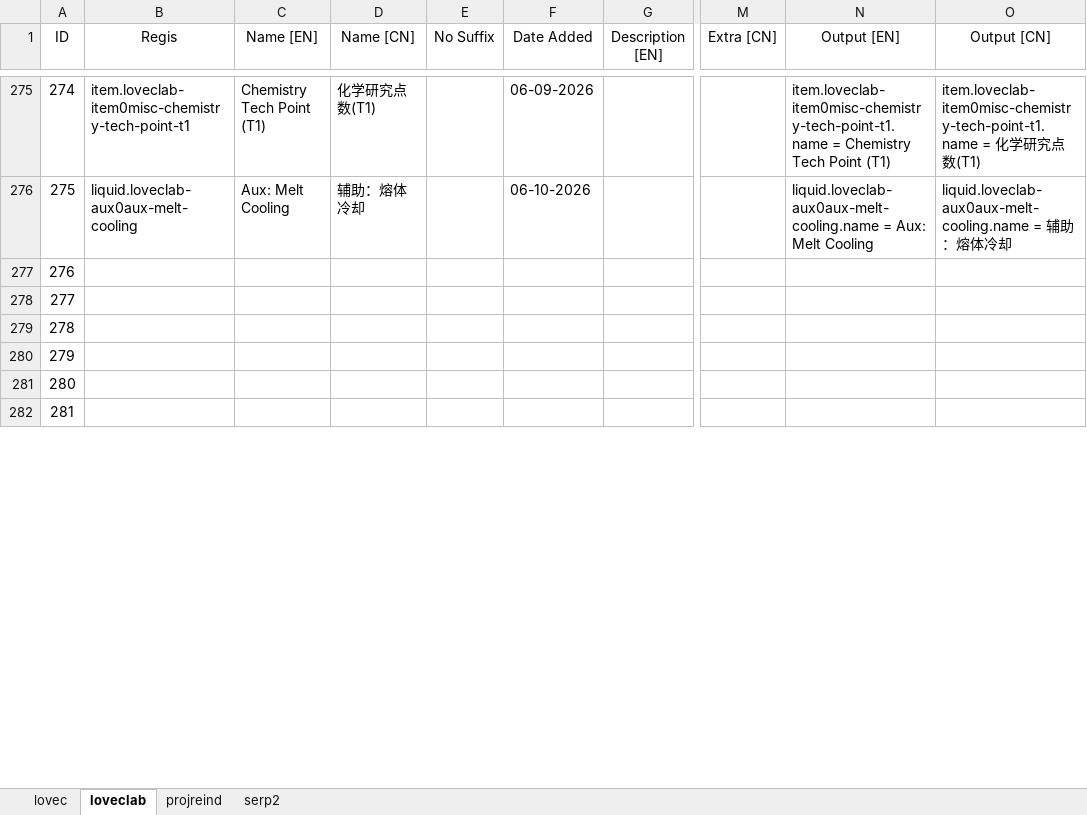
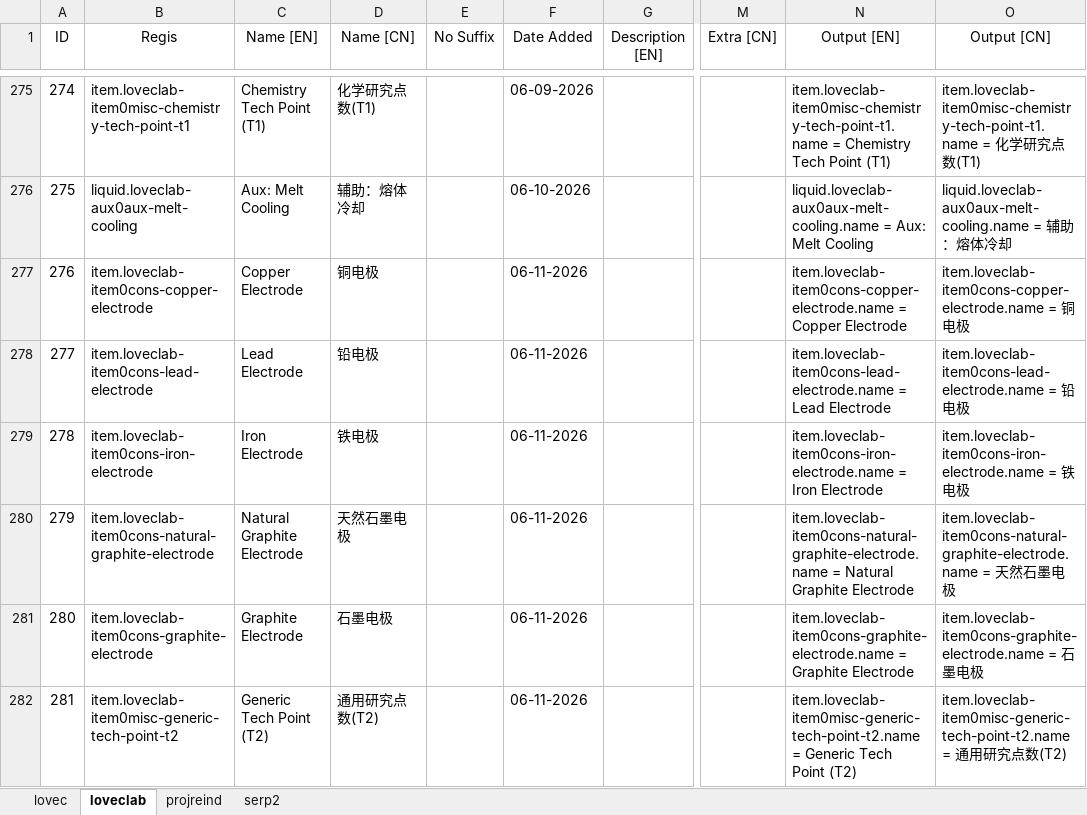
Before and after one commit to HuanXefh/Lovecraftian-Library-Java, an Excel workbook: lovec-bundle-gen.xlsx, sheet loveclab, drawn as a sheet; only a part is shown, gaps mark what is left out; values as stored, in another font and other column widths than the file's, no borders; the diff covers the shown part only; the diff names each change by its address in the sheet, - before the commit and + after, or states it on an @@ line.

Commit message:
v102
Added CLS_dragButtonInfoList for storage of dialogs.
Fixed big item icon in ground drills.
Added maximum depth level for ground drills.
Bug fixes.

```diff
--- a/lovec-bundle-gen.xlsx (sheet loveclab)
+++ b/lovec-bundle-gen.xlsx (sheet loveclab)
-B277 (Regis): (empty)
+B277 (Regis): item.loveclab-item0cons-copper-electrode
-C277 (Name [EN]): (empty)
+C277 (Name [EN]): Copper Electrode
-D277 (Name [CN]): (empty)
+D277 (Name [CN]): 铜电极
-F277:F282 (Date Added): (empty)
+F277:F282 (Date Added): 06-11-2026
-N277 (Output [EN]): (empty)
+N277 (Output [EN]): item.loveclab-item0cons-copper-electrode.name = Copper Electrode
-O277 (Output [CN]): (empty)
+O277 (Output [CN]): item.loveclab-item0cons-copper-electrode.name = 铜电极
-B278 (Regis): (empty)
+B278 (Regis): item.loveclab-item0cons-lead-electrode
-C278 (Name [EN]): (empty)
+C278 (Name [EN]): Lead Electrode
-D278 (Name [CN]): (empty)
+D278 (Name [CN]): 铅电极
-N278 (Output [EN]): (empty)
+N278 (Output [EN]): item.loveclab-item0cons-lead-electrode.name = Lead Electrode
-O278 (Output [CN]): (empty)
+O278 (Output [CN]): item.loveclab-item0cons-lead-electrode.name = 铅电极
-B279 (Regis): (empty)
+B279 (Regis): item.loveclab-item0cons-iron-electrode
-C279 (Name [EN]): (empty)
+C279 (Name [EN]): Iron Electrode
-D279 (Name [CN]): (empty)
+D279 (Name [CN]): 铁电极
-N279 (Output [EN]): (empty)
+N279 (Output [EN]): item.loveclab-item0cons-iron-electrode.name = Iron Electrode
-O279 (Output [CN]): (empty)
+O279 (Output [CN]): item.loveclab-item0cons-iron-electrode.name = 铁电极
-B280 (Regis): (empty)
+B280 (Regis): item.loveclab-item0cons-natural-graphite-electrode
-C280 (Name [EN]): (empty)
+C280 (Name [EN]): Natural Graphite Electrode
-D280 (Name [CN]): (empty)
+D280 (Name [CN]): 天然石墨电极
-N280 (Output [EN]): (empty)
+N280 (Output [EN]): item.loveclab-item0cons-natural-graphite-electrode.name = Natural Graphite Electrode
-O280 (Output [CN]): (empty)
+O280 (Output [CN]): item.loveclab-item0cons-natural-graphite-electrode.name = 天然石墨电极
-B281 (Regis): (empty)
+B281 (Regis): item.loveclab-item0cons-graphite-electrode
-C281 (Name [EN]): (empty)
+C281 (Name [EN]): Graphite Electrode
-D281 (Name [CN]): (empty)
+D281 (Name [CN]): 石墨电极
-N281 (Output [EN]): (empty)
+N281 (Output [EN]): item.loveclab-item0cons-graphite-electrode.name = Graphite Electrode
-O281 (Output [CN]): (empty)
+O281 (Output [CN]): item.loveclab-item0cons-graphite-electrode.name = 石墨电极
-B282 (Regis): (empty)
+B282 (Regis): item.loveclab-item0misc-generic-tech-point-t2
-C282 (Name [EN]): (empty)
+C282 (Name [EN]): Generic Tech Point (T2)
-D282 (Name [CN]): (empty)
+D282 (Name [CN]): 通用研究点数(T2)
-N282 (Output [EN]): (empty)
+N282 (Output [EN]): item.loveclab-item0misc-generic-tech-point-t2.name = Generic Tech Point (T2)
-O282 (Output [CN]): (empty)
+O282 (Output [CN]): item.loveclab-item0misc-generic-tech-point-t2.name = 通用研究点数(T2)
```
Also changed, not shown: 18 edited cells elsewhere in this sheet, sheet lovec, sheet projreind, 31 other files.
